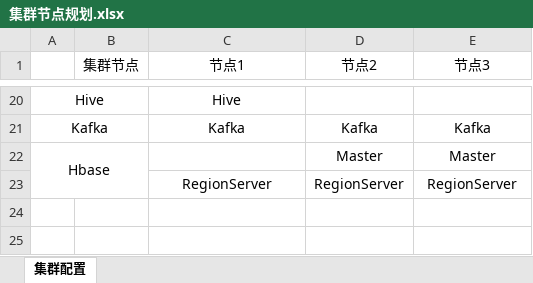
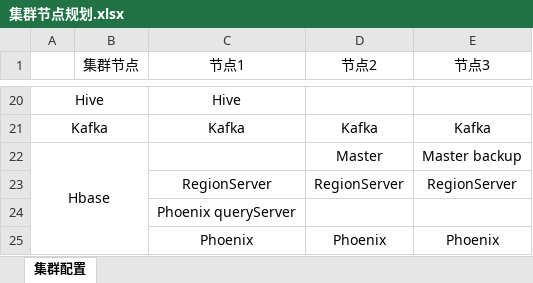
Before and after one commit to bowengithubi/LearningBigData, an Excel workbook: 03_Framework/00_环境搭建/集群节点规划.xlsx, sheet 集群配置, drawn as a sheet; only a part is shown, gaps mark what is left out; values as stored, in another font and other column widths than the file's, no borders; the diff names each change by its address in the sheet, - before the commit and + after, or states it on an @@ line.

```diff
--- a/03_Framework/00_环境搭建/集群节点规划.xlsx (sheet 集群配置)
+++ b/03_Framework/00_环境搭建/集群节点规划.xlsx (sheet 集群配置)
-E22 (节点3): Master
+E22 (节点3): Master backup
+row 24:  |  | Phoenix queryServer
+row 25:  |  | Phoenix | Phoenix | Phoenix
```
Also changed, not shown: 6 other files.
